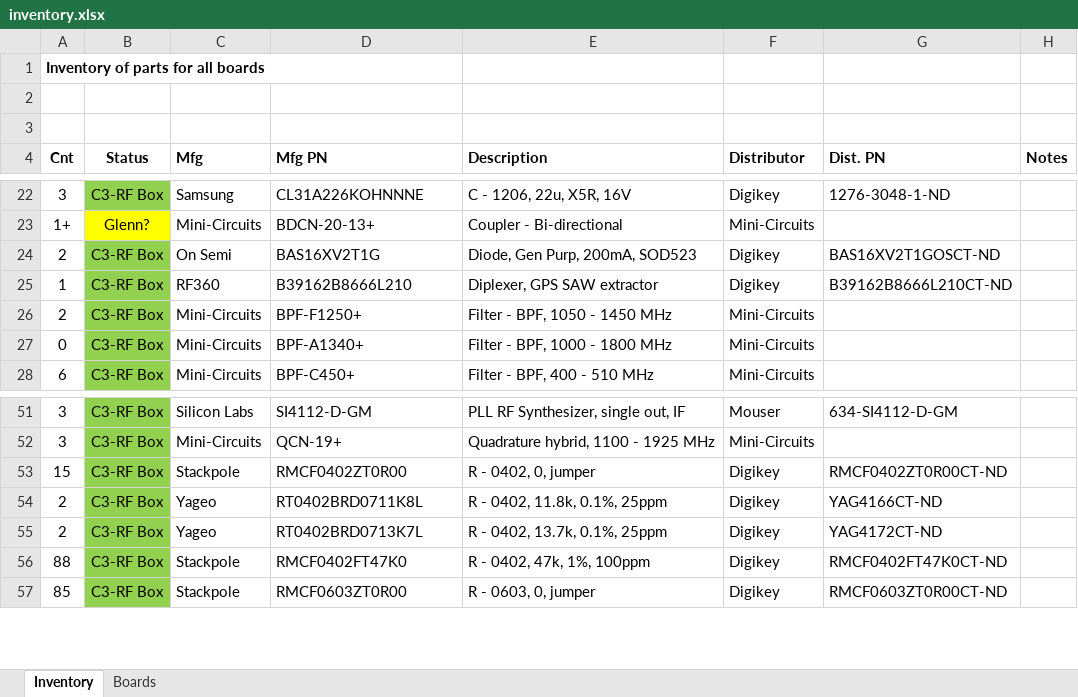
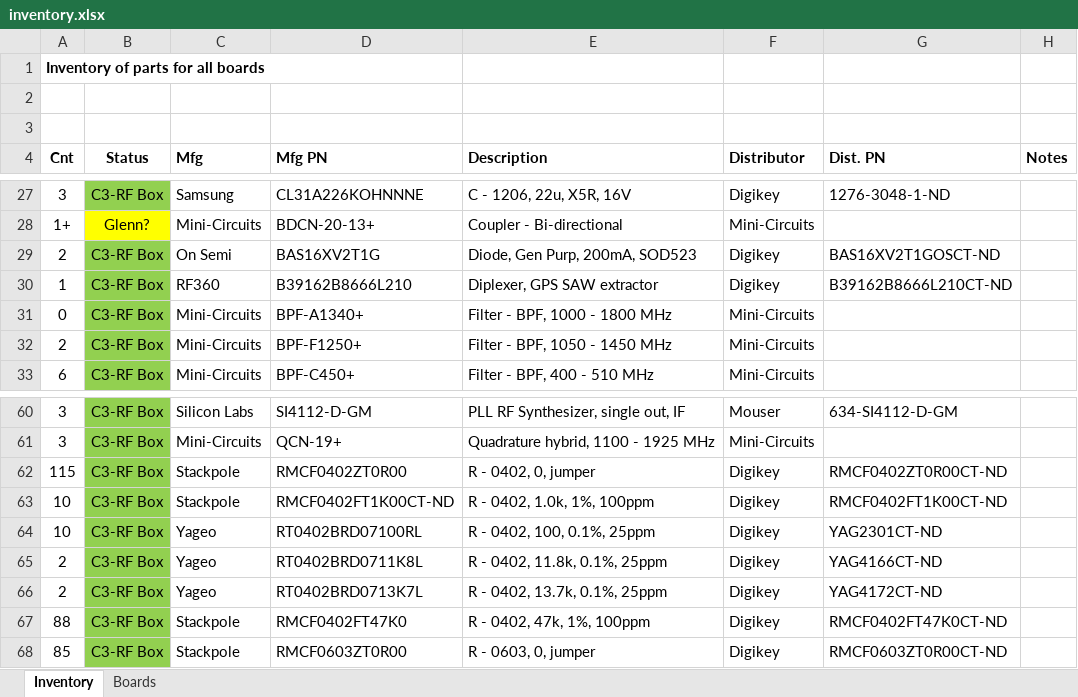
Before and after one commit to oresat/oresat-c3-rf, an Excel workbook: bom/inventory.xlsx, sheet Inventory, drawn as a sheet; only a part is shown, gaps mark what is left out; values as stored, in another font and other column widths than the file's, no borders; addresses are those after the commit; the diff covers the shown part only; the diff names each change by its address in the sheet, - before the commit and + after, or states it on an @@ line.

Commit message:
Update inventory

```diff
--- a/bom/inventory.xlsx (sheet Inventory)
+++ b/bom/inventory.xlsx (sheet Inventory)
@@ row 27 moved to row 31: 0 @@
-A62 (Cnt): 15
+A62 (Cnt): 115
+row 63: 10 | C3-RF Box | Stackpole | RMCF0402FT1K00CT-ND | R - 0402, 1.0k, 1%, 100ppm | Digikey | RMCF0402FT1K00CT-ND
+row 64: 10 | C3-RF Box | Yageo | RT0402BRD07100RL | R - 0402, 100, 0.1%, 25ppm | Digikey | YAG2301CT-ND
```
Also changed, not shown: 15 added rows, 14 removed rows and 1 edited cell elsewhere in this sheet, bom/amps.xlsx, bom/radio.xlsx.
